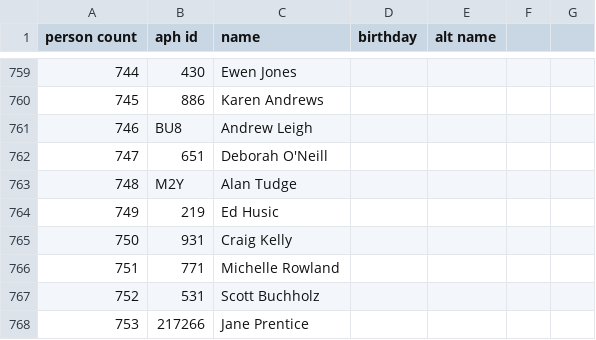
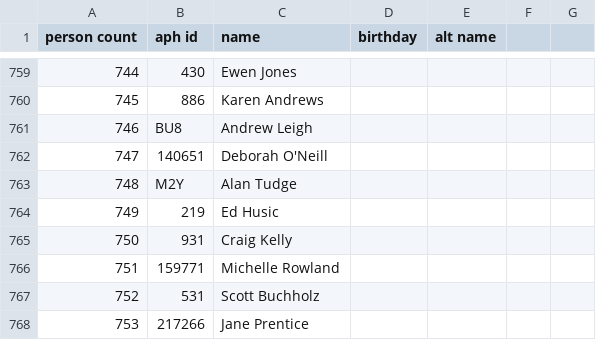
Before and after one commit to openaustralia/openaustralia-parser, a CSV file: data/people.csv, drawn as a sheet; only a part is shown, gaps mark what is left out.

Commit message:
Update some APH IDs based on the first run of the Representatives scraper for the 43rd Parliament

```diff
--- a/data/people.csv
+++ b/data/people.csv
@@ -761,3 +761,3 @@ person count,aph id,name,birthday,alt name
 746,BU8,Andrew Leigh,
-747,651,Deborah O'Neill,
+747,140651,Deborah O'Neill,
 748,M2Y,Alan Tudge,
@@ -765,3 +765,3 @@ person count,aph id,name,birthday,alt name
 750,931,Craig Kelly,
-751,771,Michelle Rowland,
+751,159771,Michelle Rowland,
 752,531,Scott Buchholz,
```
